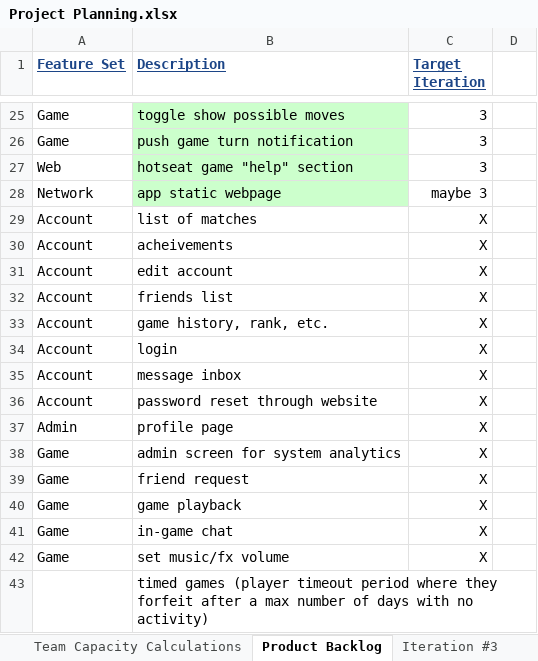
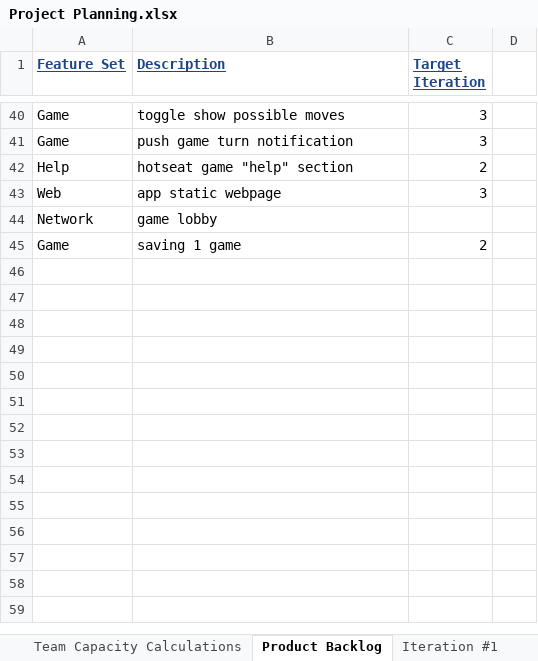
Before and after one commit to chriskdon/chinese-checkers, an Excel workbook: project-management/binder/iteration3/Curtis/Project Planning.xlsx, sheet Product Backlog, drawn as a sheet; only a part is shown, gaps mark what is left out; values as stored, in another font and other column widths than the file's, no borders; removed rows and columns are numbered as before the commit, all else as after; the diff covers the shown part only; the diff names each change by its address in the sheet, - before the commit and + after, or states it on an @@ line.

Commit message:
Project Task #185 - updated Project Planning.xlsx file with tabs for iteration 3 tasks and also for the burndown charts

```diff
--- a/project-management/binder/iteration3/Curtis/Project Planning.xlsx (sheet Product Backlog)
+++ b/project-management/binder/iteration3/Curtis/Project Planning.xlsx (sheet Product Backlog)
@@ sheet tab unhidden: Iteration #1 @@
-B40:B43 fill: #CCFFCC
+B40:B43 fill: none
-A42 (Feature Set): Web
+A42 (Feature Set): Help
-C42 (Target Iteration): 3
+C42 (Target Iteration): 2
-A43 (Feature Set): Network
+A43 (Feature Set): Web
-C43 (Target Iteration): maybe 3
+C43 (Target Iteration): 3
-row 29: Account | list of matches | X
-row 30: Account | acheivements | X
-row 31: Account | edit account | X
-row 32: Account | friends list | X
-row 33: Account | game history, rank, etc. | X
-row 34: Account | login | X
-row 35: Account | message inbox | X
-row 36: Account | password reset through website | X
-row 37: Admin | profile page | X
-row 38: Game | admin screen for system analytics | X
-row 39: Game | friend request | X
-row 40: Game | game playback | X
-row 41: Game | in-game chat | X
-row 42: Game | set music/fx volume | X
-row 43:  | timed games (player timeout period where they forfeit after a max number of days with no activity)
+row 44: Network | game lobby
+row 45: Game | saving 1 game | 2
```
Also changed, not shown: 24 added rows, 9 removed rows and 5 moved rows elsewhere in this sheet, sheet Iteration #3, sheet Iteration #3 Burndown, other sheet tabs, formulas that keep their value, charts or pictures, 1 other file.
